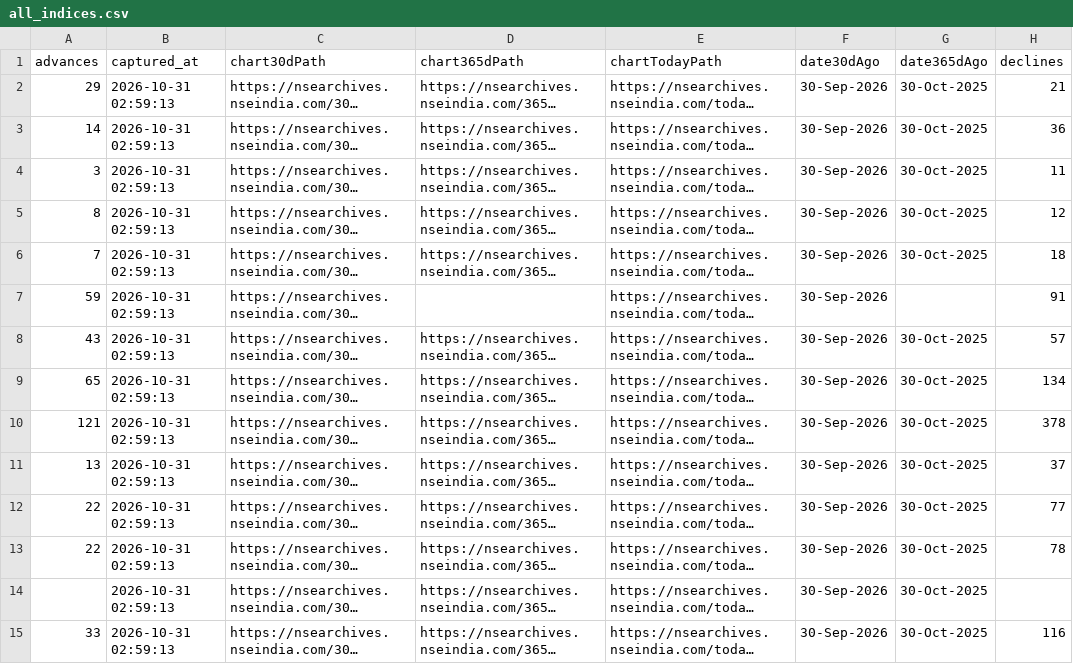
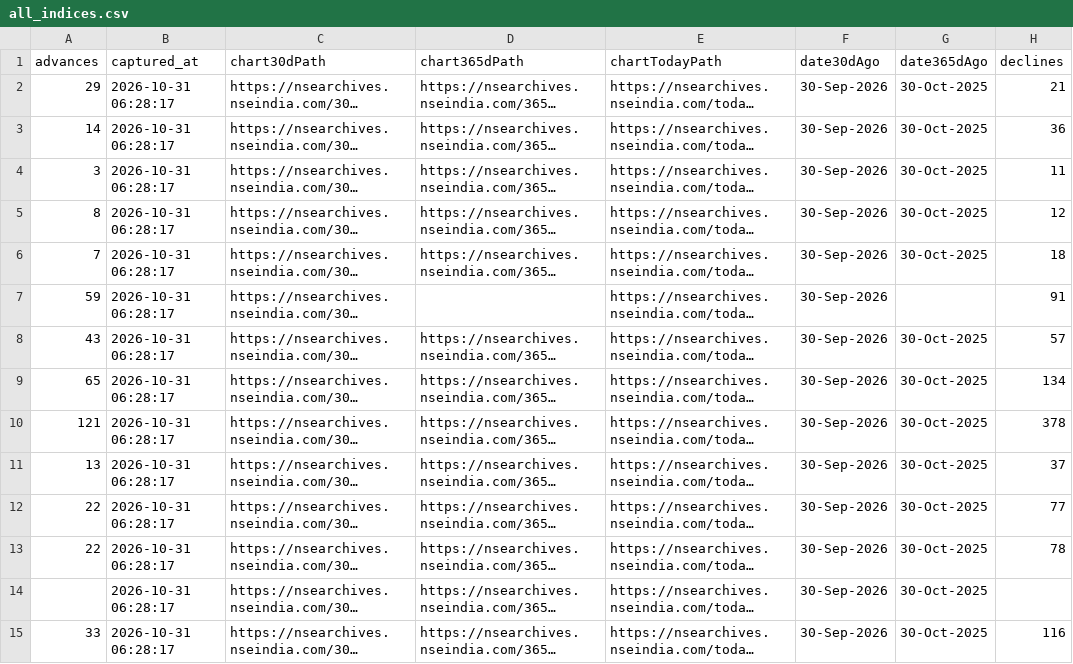
Before and after one commit to AnshulAgrawal04/nifty-defence-tracker, a CSV file: all_indices.csv, drawn as a sheet; only a part is shown; long unchanged cells end in …; the diff covers the shown part only; the diff names each change by its address in the sheet, - before the commit and + after, or states it on an @@ line.

```diff
--- a/all_indices.csv
+++ b/all_indices.csv
-B2:B15 (captured_at): 2026-10-31 02:59:13
+B2:B15 (captured_at): 2026-10-31 06:28:17
```
Also changed, not shown: 131 edited cells elsewhere in this file, run_log.csv, 1 other file.
